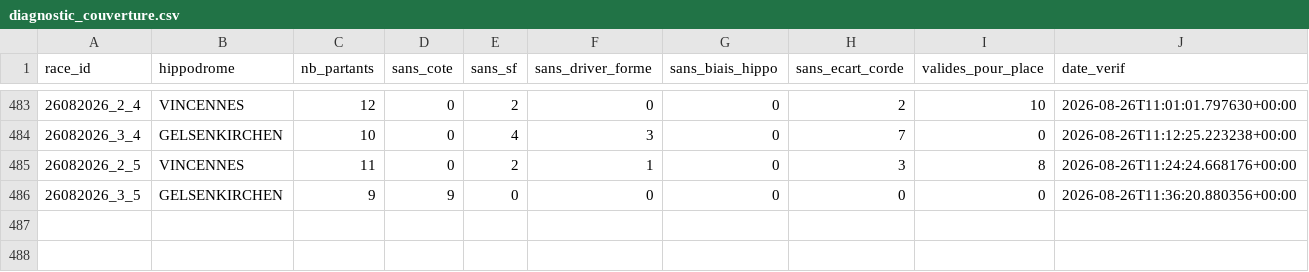
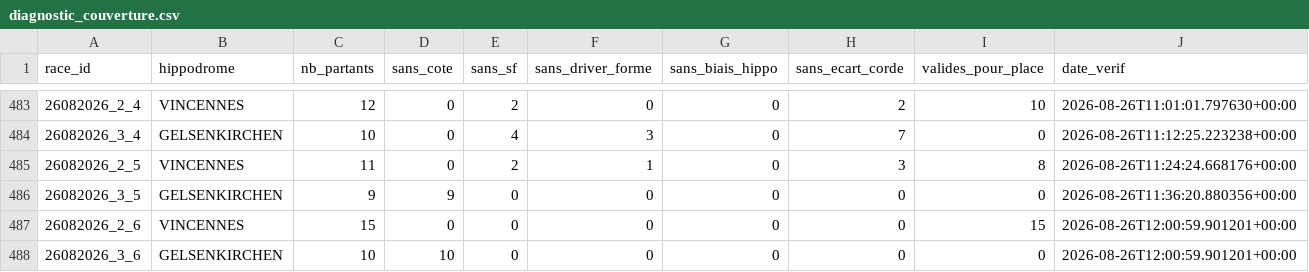
Before and after one commit to Falcon78ux/pmu-paper-trading, a CSV file: diagnostic_couverture.csv, drawn as a sheet; only a part is shown, gaps mark what is left out; the diff names each change by its address in the sheet, - before the commit and + after, or states it on an @@ line.

```diff
--- a/diagnostic_couverture.csv
+++ b/diagnostic_couverture.csv
+row 487: 26082026_2_6 | VINCENNES | 15 | 0 | 0 | 0 | 0 | 0 | 15 | 2026-08-26T12:00:59.901201+00:00
+row 488: 26082026_3_6 | GELSENKIRCHEN | 10 | 10 | 0 | 0 | 0 | 0 | 0 | 2026-08-26T12:00:59.901201+00:00
```
Also changed, not shown: paris_virtuels.csv, 6 other files.
